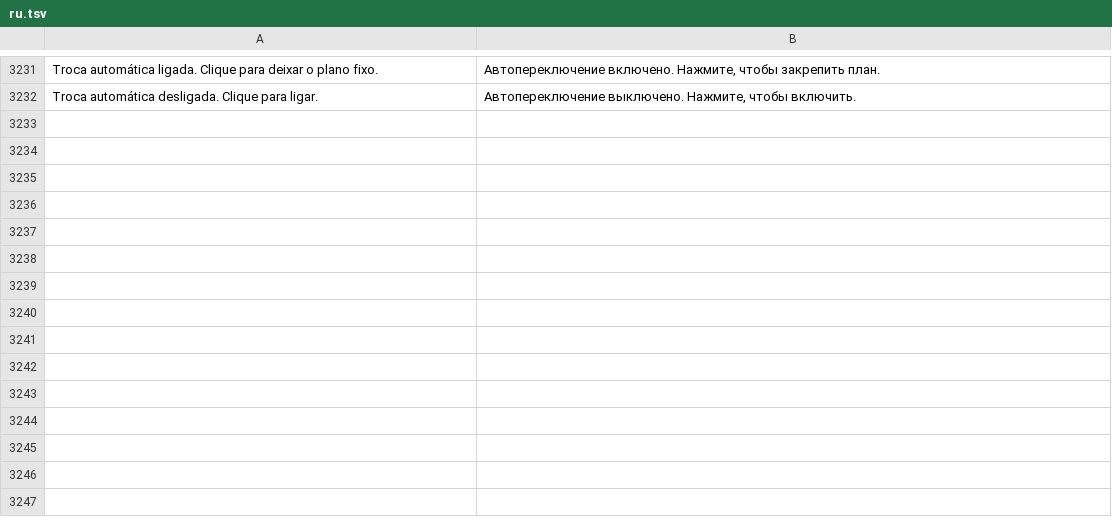
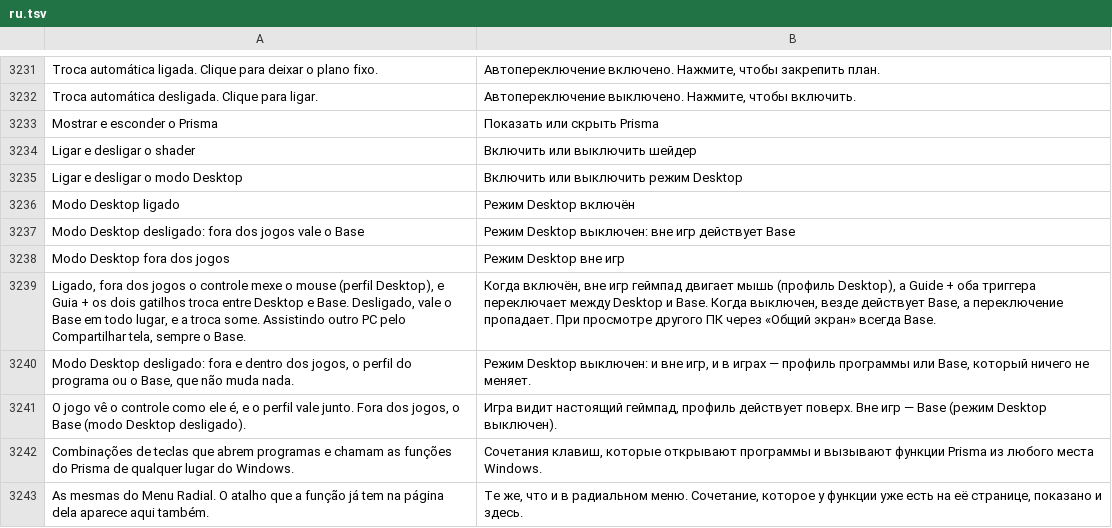
Before and after one commit to maliquem/Prisma, a TSV file: res/ru.tsv, drawn as a sheet; only a part is shown, gaps mark what is left out; the diff names each change by its address in the sheet, - before the commit and + after, or states it on an @@ line.

Commit message:
Controles: opção de desligar o modo Desktop, todas as funções do Prisma no Menu Radial e em Atalhos, radial aberto segura o controle, ícone do programa no radial
- Caixa Modo Desktop fora dos jogos (pad_desktop) e ação 96 para ligar e desligar; desligado, vale o Base e a troca Guia + gatilhos some
- Assistindo outra tela (janela PrismaAssistir), sempre o Base
- Funções novas em remap::MORE (90 a 96), lidas por prisma_actions no radial, no seletor de perfis e no cartão Funções do Prisma da página Atalhos (act_keys, ids HK_ACT)
- Com o radial aberto, a ponte Xbox entrega ao jogo um controle parado
- Lugar de programa do radial mostra o ícone do .exe
- Regra no MAPA 2.3: função nova entra no radial e nos atalhos

```diff
--- a/res/ru.tsv
+++ b/res/ru.tsv
+row 3233: Mostrar e esconder o Prisma | Показать или скрыть Prisma
+row 3234: Ligar e desligar o shader | Включить или выключить шейдер
+row 3235: Ligar e desligar o modo Desktop | Включить или выключить режим Desktop
+row 3236: Modo Desktop ligado | Режим Desktop включён
+row 3237: Modo Desktop desligado: fora dos jogos vale o Base | Режим Desktop выключен: вне игр действует Base
+row 3238: Modo Desktop fora dos jogos | Режим Desktop вне игр
+row 3239: Ligado, fora dos jogos o controle mexe o mouse (perfil Desktop), e Guia + os dois gatilhos troca entre Desktop e Base. Desligado, vale o Base em todo lugar, e a troca some. Assistindo outro PC pelo Compartilhar tela, sempre o Base. | Когда включён, вне игр геймпад двигает мышь (профиль Desktop), а Guide + оба триггера переключает между Desktop и Base. Когда выключен, везде действует Base, а переключение пропадает. При просмотре другого ПК через «Общий экран» всегда Base.
+row 3240: Modo Desktop desligado: fora e dentro dos jogos, o perfil do programa ou o Base, que não muda nada. | Режим Desktop выключен: и вне игр, и в играх — профиль программы или Base, который ничего не меняет.
+row 3241: O jogo vê o controle como ele é, e o perfil vale junto. Fora dos jogos, o Base (modo Desktop desligado). | Игра видит настоящий геймпад, профиль действует поверх. Вне игр — Base (режим Desktop выключен).
+row 3242: Combinações de teclas que abrem programas e chamam as funções do Prisma de qualquer lugar do Windows. | Сочетания клавиш, которые открывают программы и вызывают функции Prisma из любого места Windows.
+row 3243: As mesmas do Menu Radial. O atalho que a função já tem na página dela aparece aqui também. | Те же, что и в радиальном меню. Сочетание, которое у функции уже есть на её странице, показано и здесь.
```
Also changed, not shown: res/en.tsv, res/es.tsv, 15 other files.
